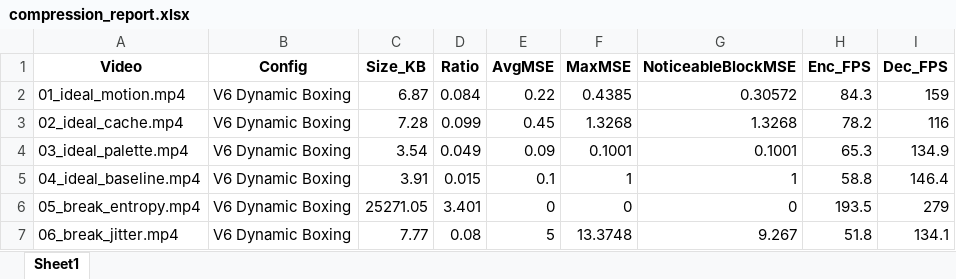
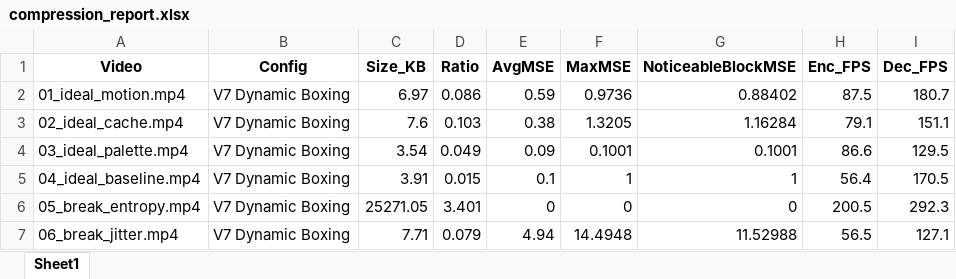
Before and after one commit to srijan-nodes/trajectory_codec, an Excel workbook: compression_report.xlsx, sheet Sheet1, drawn as a sheet; only a part is shown; values as stored, in another font and other column widths than the file's, no borders; conditional formats not drawn; the diff covers the shown part only; the diff names each change by its address in the sheet, - before the commit and + after, or states it on an @@ line.

```diff
--- a/compression_report.xlsx (sheet Sheet1)
+++ b/compression_report.xlsx (sheet Sheet1)
-B2:B7 (Config): V6 Dynamic Boxing
+B2:B7 (Config): V7 Dynamic Boxing
-C2 (Size_KB): 6.87
+C2 (Size_KB): 6.97
-D2 (Ratio): 0.084
+D2 (Ratio): 0.086
-E2 (AvgMSE): 0.22
+E2 (AvgMSE): 0.59
-F2 (MaxMSE): 0.4385
+F2 (MaxMSE): 0.9736
-G2 (NoticeableBlockMSE): 0.30572
+G2 (NoticeableBlockMSE): 0.88402
-H2 (Enc_FPS): 84.3
+H2 (Enc_FPS): 87.5
-I2 (Dec_FPS): 159
+I2 (Dec_FPS): 180.7
-C3 (Size_KB): 7.28
+C3 (Size_KB): 7.6
-D3 (Ratio): 0.099
+D3 (Ratio): 0.103
-E3 (AvgMSE): 0.45
+E3 (AvgMSE): 0.38
-F3 (MaxMSE): 1.3268
+F3 (MaxMSE): 1.3205
-G3 (NoticeableBlockMSE): 1.3268
+G3 (NoticeableBlockMSE): 1.16284
-H3 (Enc_FPS): 78.2
+H3 (Enc_FPS): 79.1
-I3 (Dec_FPS): 116
+I3 (Dec_FPS): 151.1
-H4 (Enc_FPS): 65.3
+H4 (Enc_FPS): 86.6
-I4 (Dec_FPS): 134.9
+I4 (Dec_FPS): 129.5
-H5 (Enc_FPS): 58.8
+H5 (Enc_FPS): 56.4
-I5 (Dec_FPS): 146.4
+I5 (Dec_FPS): 170.5
-H6 (Enc_FPS): 193.5
+H6 (Enc_FPS): 200.5
-I6 (Dec_FPS): 279
+I6 (Dec_FPS): 292.3
-C7 (Size_KB): 7.77
+C7 (Size_KB): 7.71
-D7 (Ratio): 0.08
+D7 (Ratio): 0.079
-E7 (AvgMSE): 5
+E7 (AvgMSE): 4.94
-F7 (MaxMSE): 13.3748
+F7 (MaxMSE): 14.4948
-G7 (NoticeableBlockMSE): 9.267
+G7 (NoticeableBlockMSE): 11.52988
-H7 (Enc_FPS): 51.8
+H7 (Enc_FPS): 56.5
-I7 (Dec_FPS): 134.1
+I7 (Dec_FPS): 127.1
```
Also changed, not shown: 33 edited cells elsewhere in this sheet, 2 other files.
